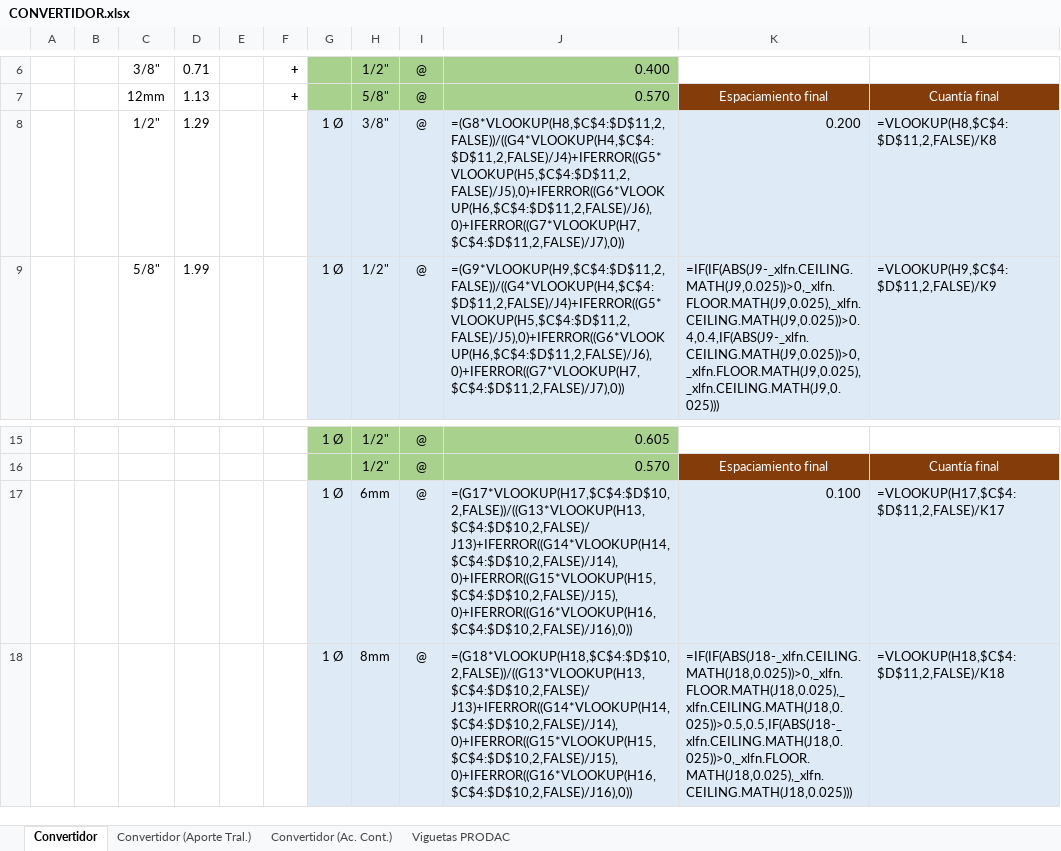
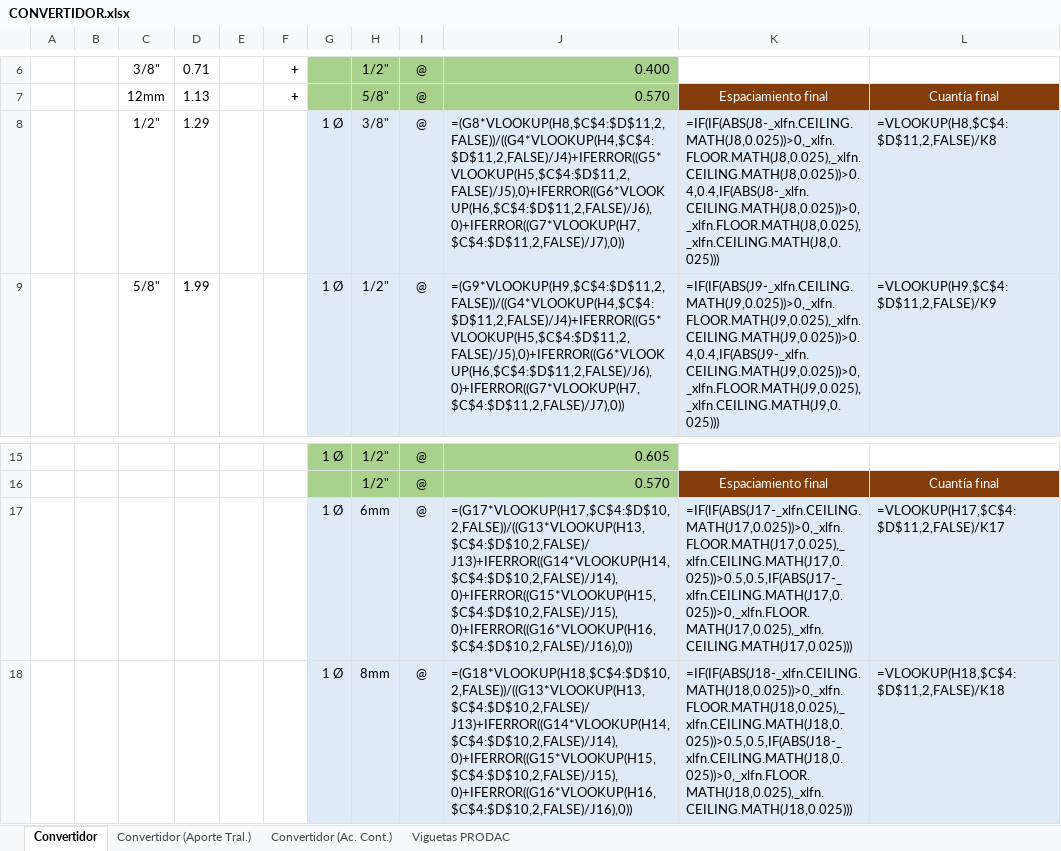
Before and after one commit to EderJair/AutocadAUT, an Excel workbook: CONVERTIDOR.xlsx, sheet Convertidor, drawn as a sheet; only a part is shown, gaps mark what is left out; values as stored, in another font and other column widths than the file's, no borders; formulas are shown in place of their values; conditional formats not drawn; the diff names each change by its address in the sheet, - before the commit and + after, or states it on an @@ line.

```diff
--- a/CONVERTIDOR.xlsx (sheet Convertidor)
+++ b/CONVERTIDOR.xlsx (sheet Convertidor)
-K8: 0.200
+K8: =IF(IF(ABS(J8-_xlfn.CEILING.MATH(J8,0.025))>0,_xlfn.FLOOR.MATH(J8,0.025),_xlfn.CEILING.MATH(J8,0.025))>0.4,0.4,IF(ABS(J8-_xlfn.CEILING.MATH(J8,0.025))>0,_xlfn.FLOOR.MATH(J8,0.025),_xlfn.CEILING.MATH(J8,0.025)))
-K17: 0.100
+K17: =IF(IF(ABS(J17-_xlfn.CEILING.MATH(J17,0.025))>0,_xlfn.FLOOR.MATH(J17,0.025),_xlfn.CEILING.MATH(J17,0.025))>0.5,0.5,IF(ABS(J17-_xlfn.CEILING.MATH(J17,0.025))>0,_xlfn.FLOOR.MATH(J17,0.025),_xlfn.CEILING.MATH(J17,0.025)))
```
Also changed, not shown: 25 other files.
